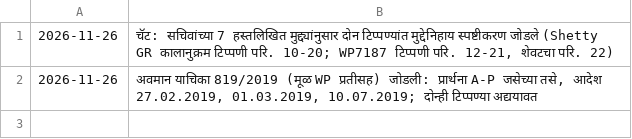
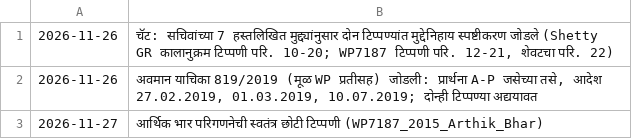
Before and after one commit to abhishekwasu-hue/law-judiciary-service-rules, a TSV file: cases/WP7187_2015/history.tsv, drawn as a sheet; the diff names each change by its address in the sheet, - before the commit and + after, or states it on an @@ line.

```diff
--- a/cases/WP7187_2015/history.tsv
+++ b/cases/WP7187_2015/history.tsv
+row 3: 2026-11-27 | आर्थिक भार परिगणनेची स्वतंत्र छोटी टिप्पणी (WP7187_2015_Arthik_Bhar)
```
Also changed, not shown: 2 other files.
